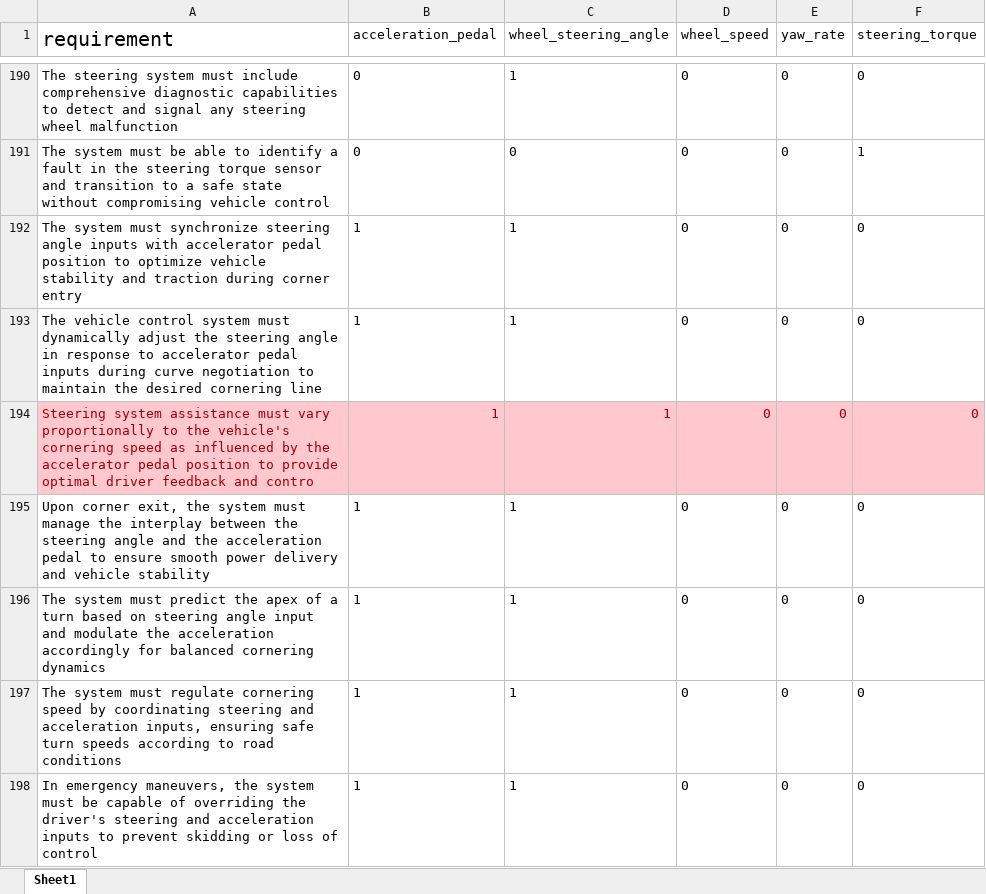
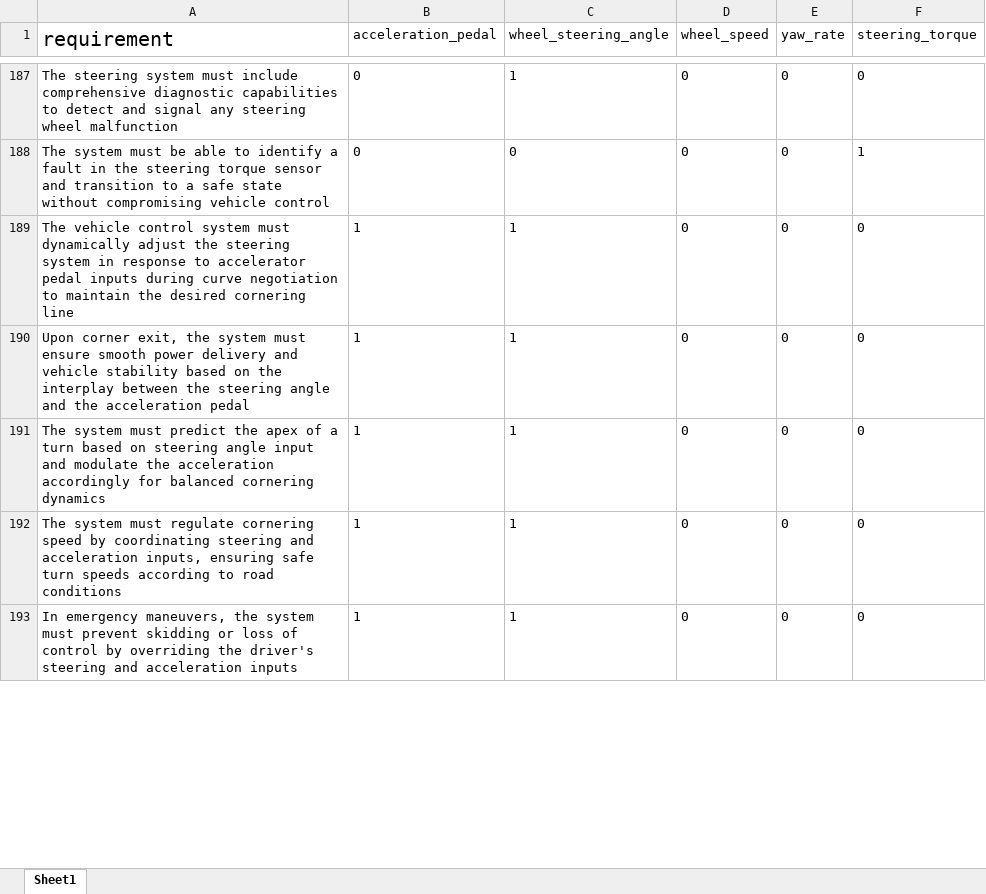
Before and after one commit to ahmadhatahet/hil-fault-test-gen, an Excel workbook: data/requirements.xlsx, sheet Sheet1, drawn as a sheet; only a part is shown, gaps mark what is left out; values as stored, in another font and other column widths than the file's, no borders; table styles not drawn; removed rows and columns are numbered as before the commit, all else as after; the diff covers the shown part only; the diff names each change by its address in the sheet, - before the commit and + after, or states it on an @@ line.

Commit message:
after review two faults 24.10

```diff
--- a/data/requirements.xlsx (sheet Sheet1)
+++ b/data/requirements.xlsx (sheet Sheet1)
-row 192: The system must synchronize steering angle inputs with accelerator pedal position to optimize vehicle stability and traction during corner entry | 1 | 1 | 0 | 0 | 0
-A189 (requirement): …the steering angle in response…
+A189 (requirement): …the steering system in response…
-row 194: Steering system assistance must vary proportionally to the vehicle's cornering speed as influenced by the accelerator pedal position to provide optimal driver feedback and contro | 1 | 1 | 0 | 0 | 0
-A190 (requirement): …system must manage the interplay between the steering angle and the acceleration pedal to ensure smooth power delivery and vehicle stability
+A190 (requirement): …system must ensure smooth power delivery and vehicle stability based on the interplay between the steering angle and the acceleration pedal
-A193 (requirement): …system must be capable of overriding the driver's steering and acceleration inputs to prevent skidding or loss of control
+A193 (requirement): …system must prevent skidding or loss of control by overriding the driver's steering and acceleration inputs
```
Also changed, not shown: 14 removed rows and 17 edited cells elsewhere in this sheet.
